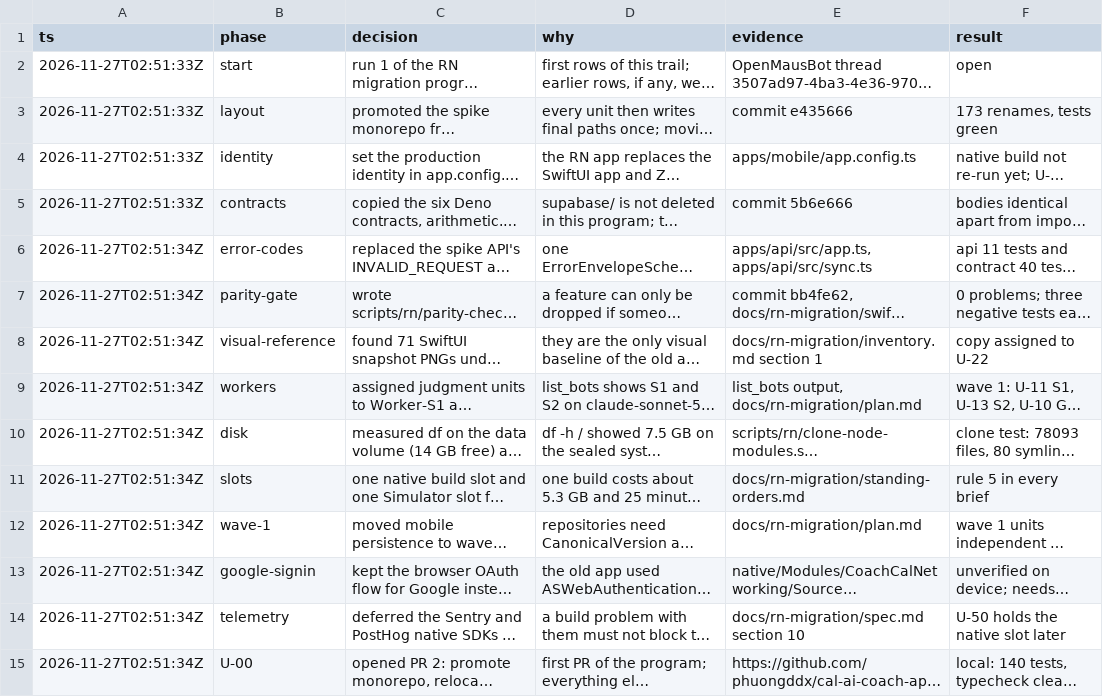
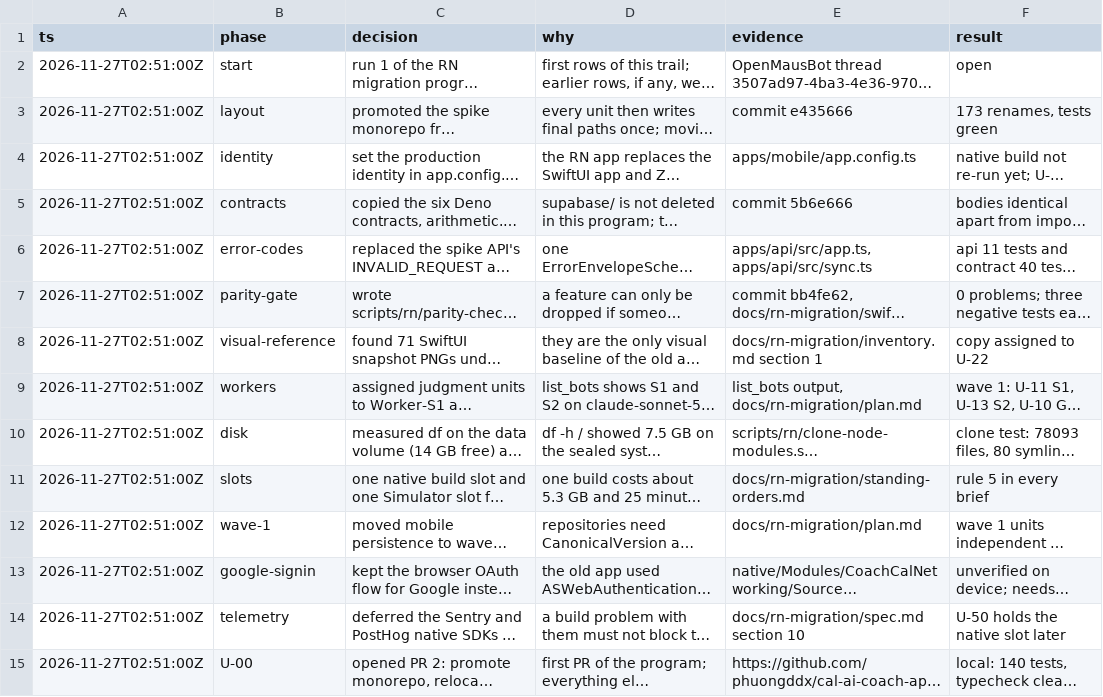
Before and after one commit to phuongddx/cal-ai-coach-app, a TSV file: docs/rn-migration/trail.tsv, drawn as a sheet; only a part is shown; long unchanged cells end in …; the diff covers the shown part only; the diff names each change by its address in the sheet, - before the commit and + after, or states it on an @@ line.

Commit message:
docs(rn): trail rows are whole and their timestamps sort

```diff
--- a/docs/rn-migration/trail.tsv
+++ b/docs/rn-migration/trail.tsv
-A2:A5 (ts): 2026-11-27T02:51:33Z
+A2:A5 (ts): 2026-11-27T02:51:00Z
-A6:A15 (ts): 2026-11-27T02:51:34Z
+A6:A15 (ts): 2026-11-27T02:51:00Z
```
Also changed, not shown: 1 removed row and 80 edited cells elsewhere in this file.
